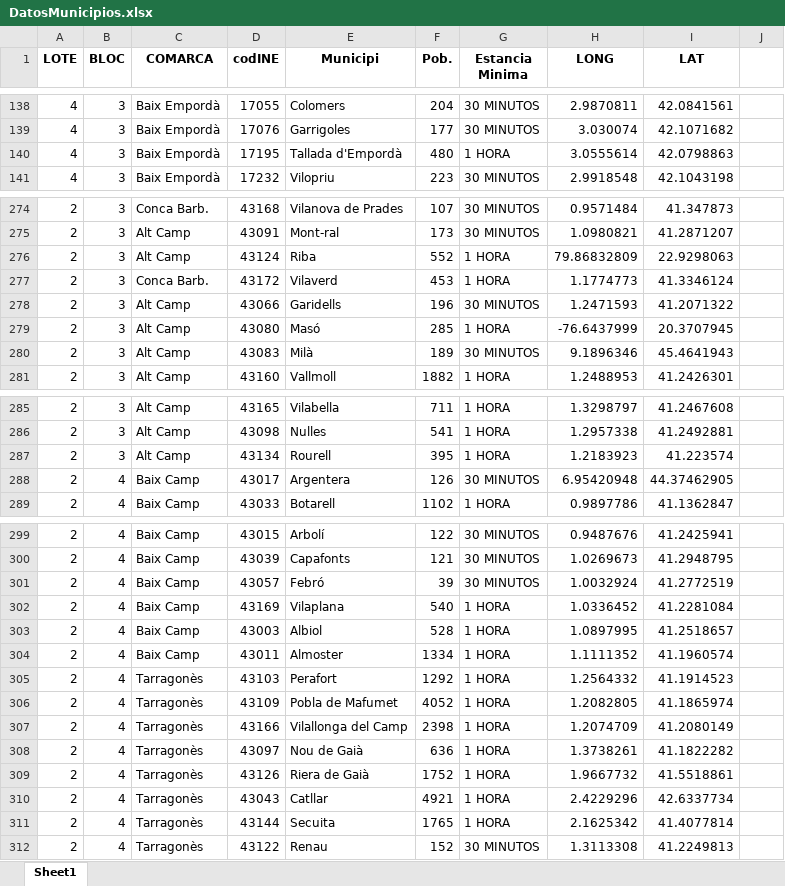
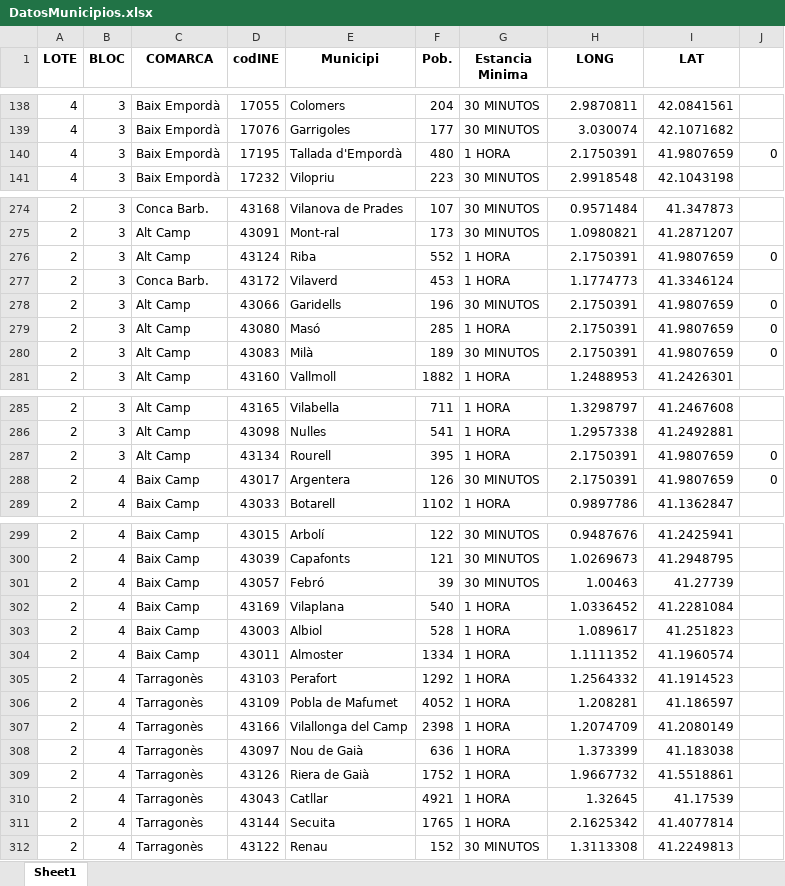
Before and after one commit to MkProgramer33/CaixaEnginyers, an Excel workbook: DatosMunicipios.xlsx, sheet Sheet1, drawn as a sheet; only a part is shown, gaps mark what is left out; values as stored, in another font and other column widths than the file's, no borders; the diff covers the shown part only; the diff names each change by its address in the sheet, - before the commit and + after, or states it on an @@ line.

```diff
--- a/DatosMunicipios.xlsx (sheet Sheet1)
+++ b/DatosMunicipios.xlsx (sheet Sheet1)
-H140 (LONG): 3.0555614
+H140 (LONG): 2.1750391
-I140 (LAT): 42.0798863
+I140 (LAT): 41.9807659
-J140: (empty)
+J140: 0
-H276 (LONG): 79.86832809
+H276 (LONG): 2.1750391
-I276 (LAT): 22.9298063
+I276 (LAT): 41.9807659
-J276: (empty)
+J276: 0
-H278 (LONG): 1.2471593
+H278 (LONG): 2.1750391
-I278 (LAT): 41.2071322
+I278 (LAT): 41.9807659
-J278:J280: (empty)
+J278:J280: 0
-H279 (LONG): -76.6437999
+H279 (LONG): 2.1750391
-I279 (LAT): 20.3707945
+I279 (LAT): 41.9807659
-H280 (LONG): 9.1896346
+H280 (LONG): 2.1750391
-I280 (LAT): 45.4641943
+I280 (LAT): 41.9807659
-H287 (LONG): 1.2183923
+H287 (LONG): 2.1750391
-I287 (LAT): 41.223574
+I287 (LAT): 41.9807659
-J287:J288: (empty)
+J287:J288: 0
-H288 (LONG): 6.95420948
+H288 (LONG): 2.1750391
-I288 (LAT): 44.37462905
+I288 (LAT): 41.9807659
-H301 (LONG): 1.0032924
+H301 (LONG): 1.00463
-I301 (LAT): 41.2772519
+I301 (LAT): 41.27739
-H303 (LONG): 1.0897995
+H303 (LONG): 1.089617
-I303 (LAT): 41.2518657
+I303 (LAT): 41.251823
-H306 (LONG): 1.2082805
+H306 (LONG): 1.208281
-I306 (LAT): 41.1865974
+I306 (LAT): 41.186597
-H308 (LONG): 1.3738261
+H308 (LONG): 1.373399
-I308 (LAT): 41.1822282
+I308 (LAT): 41.183038
-H310 (LONG): 2.4229296
+H310 (LONG): 1.32645
-I310 (LAT): 42.6337734
+I310 (LAT): 41.17539
```
Also changed, not shown: 81 edited cells elsewhere in this sheet, 3 other files.
